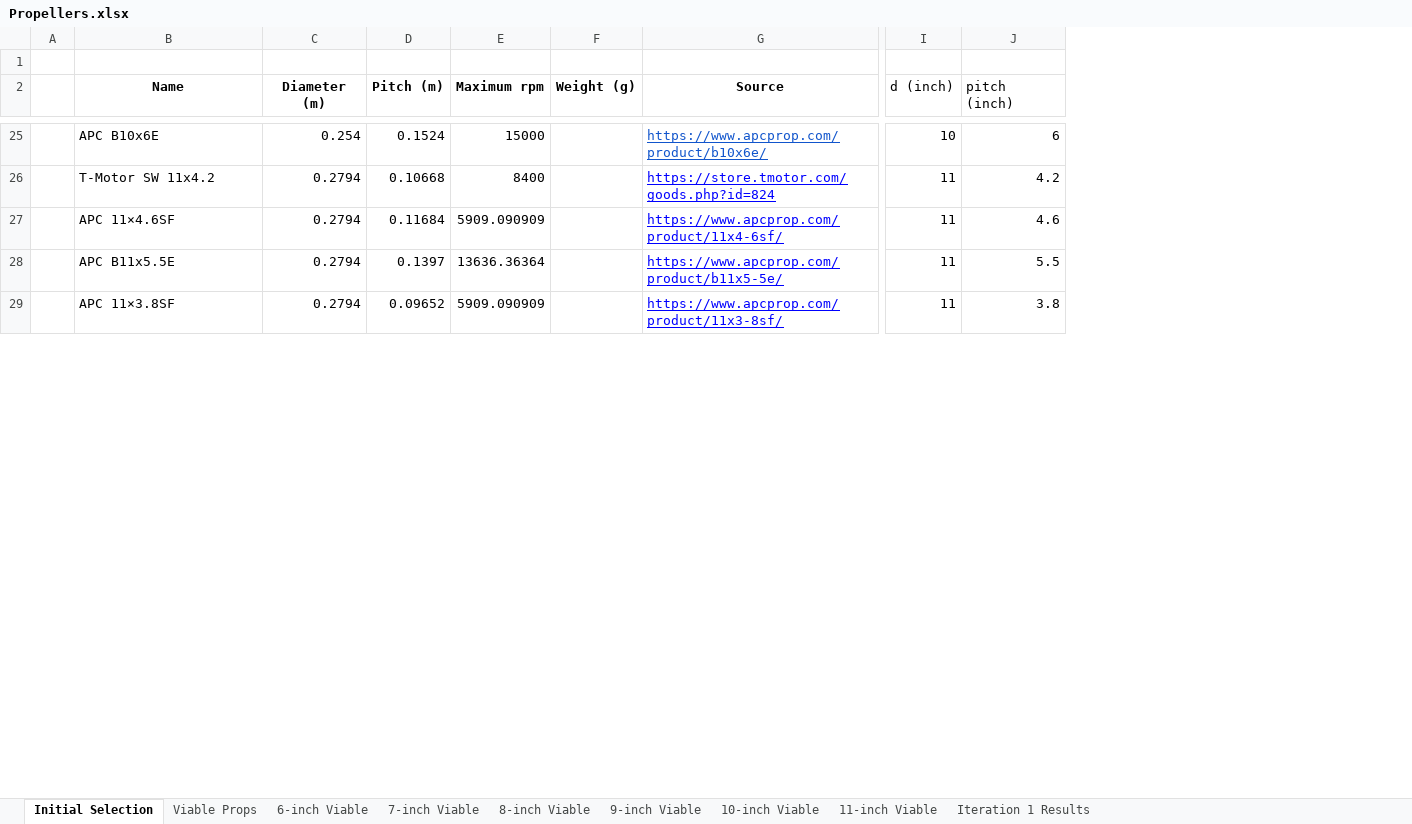
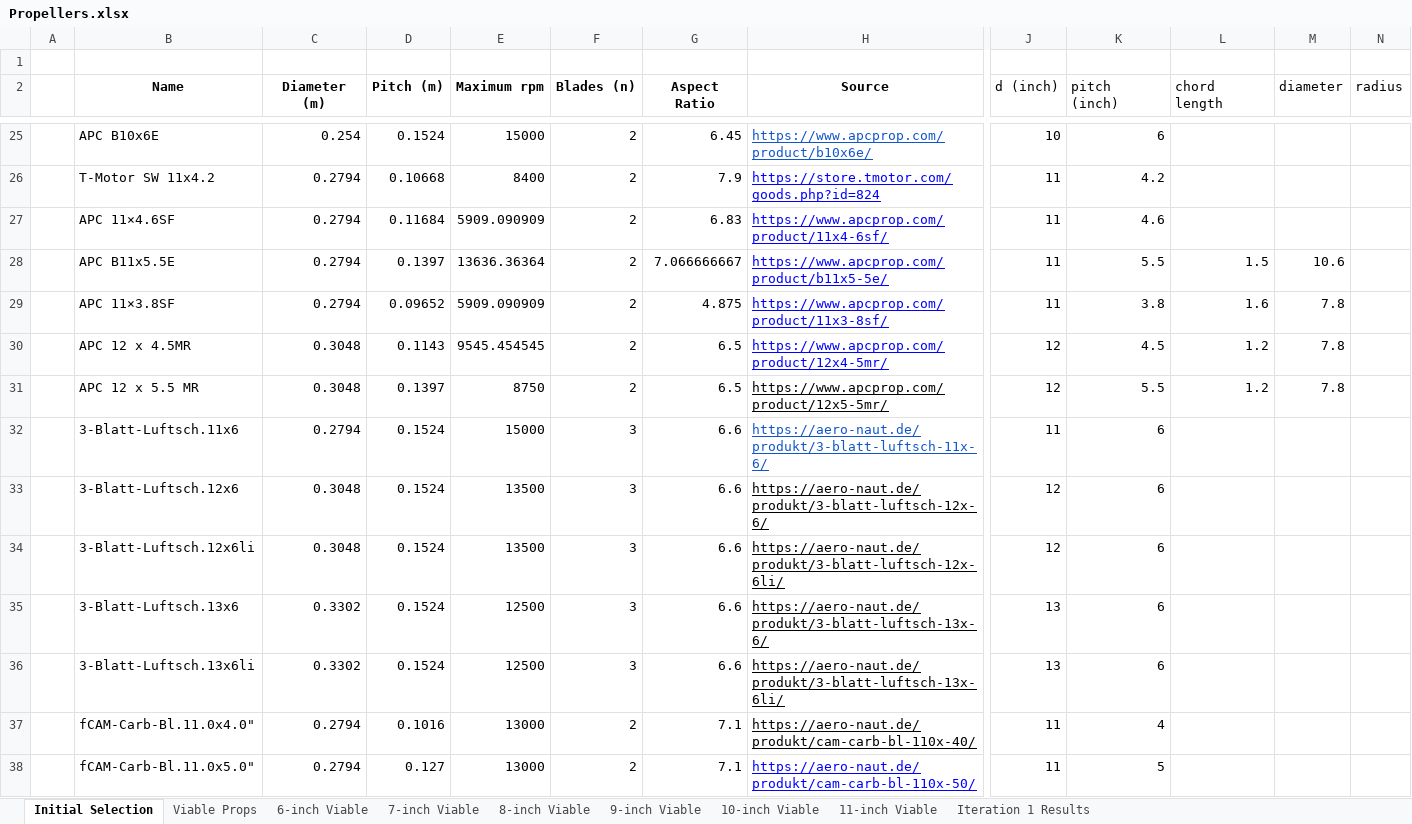
Before and after one commit to ConstantinovMihai/DSE_AEMS, an Excel workbook: Emission_Drone/Propellers.xlsx, sheet Initial Selection, drawn as a sheet; only a part is shown, gaps mark what is left out; values as stored, in another font and other column widths than the file's, no borders; removed rows and columns are numbered as before the commit, all else as after; rows hold the shown columns only; the diff covers the shown part only; the diff names each change by its address in the sheet, - before the commit and + after, or states it on an @@ line.

Commit message:
Propeller Efficiency done

```diff
--- a/Emission_Drone/Propellers.xlsx (sheet Initial Selection)
+++ b/Emission_Drone/Propellers.xlsx (sheet Initial Selection)
-column F (Weight (g)), empty
+column F (Blades (n)), rows 25-29: all 2
+column G (Aspect Ratio), rows 25-29: 6.45 | 7.9 | 6.83 | 7.066666667 | 4.875
+column L (chord length), rows 28-29: 1.5 | 1.6
+column M (diameter), rows 28-29: 10.6 | 7.8
+column N (radius), empty
+row 30:  | APC 12 x 4.5MR | 0.3048 | 0.1143 | 9545.454545 | 2 | 6.5 | https://www.apcprop.com/product/12x4-5mr/ | 12 | 4.5 | 1.2 | 7.8
+row 31:  | APC 12 x 5.5 MR | 0.3048 | 0.1397 | 8750 | 2 | 6.5 | https://www.apcprop.com/product/12x5-5mr/ | 12 | 5.5 | 1.2 | 7.8
+row 32:  | 3-Blatt-Luftsch.11x6 | 0.2794 | 0.1524 | 15000 | 3 | 6.6 | https://aero-naut.de/produkt/3-blatt-luftsch-11x-6/ | 11 | 6
+row 33:  | 3-Blatt-Luftsch.12x6 | 0.3048 | 0.1524 | 13500 | 3 | 6.6 | https://aero-naut.de/produkt/3-blatt-luftsch-12x-6/ | 12 | 6
+row 34:  | 3-Blatt-Luftsch.12x6li | 0.3048 | 0.1524 | 13500 | 3 | 6.6 | https://aero-naut.de/produkt/3-blatt-luftsch-12x-6li/ | 12 | 6
+row 35:  | 3-Blatt-Luftsch.13x6 | 0.3302 | 0.1524 | 12500 | 3 | 6.6 | https://aero-naut.de/produkt/3-blatt-luftsch-13x-6/ | 13 | 6
+row 36:  | 3-Blatt-Luftsch.13x6li | 0.3302 | 0.1524 | 12500 | 3 | 6.6 | https://aero-naut.de/produkt/3-blatt-luftsch-13x-6li/ | 13 | 6
+row 37:  | fCAM-Carb-Bl.11.0x4.0" | 0.2794 | 0.1016 | 13000 | 2 | 7.1 | https://aero-naut.de/produkt/cam-carb-bl-110x-40/ | 11 | 4
+row 38:  | fCAM-Carb-Bl.11.0x5.0" | 0.2794 | 0.127 | 13000 | 2 | 7.1 | https://aero-naut.de/produkt/cam-carb-bl-110x-50/ | 11 | 5
```
Also changed, not shown: 62 added rows, 5 edited cells and cell formats elsewhere in this sheet, formulas that keep their value, 2 other files.
